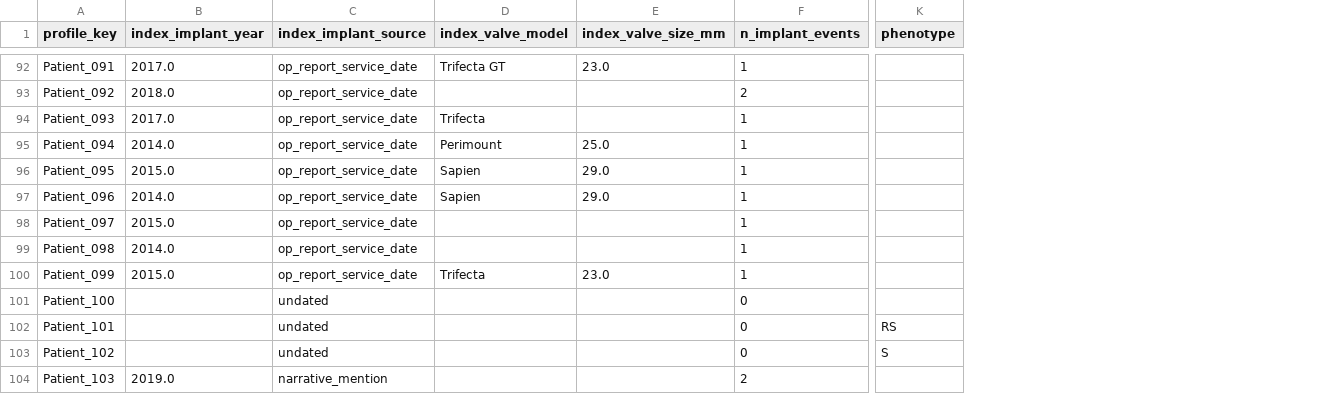
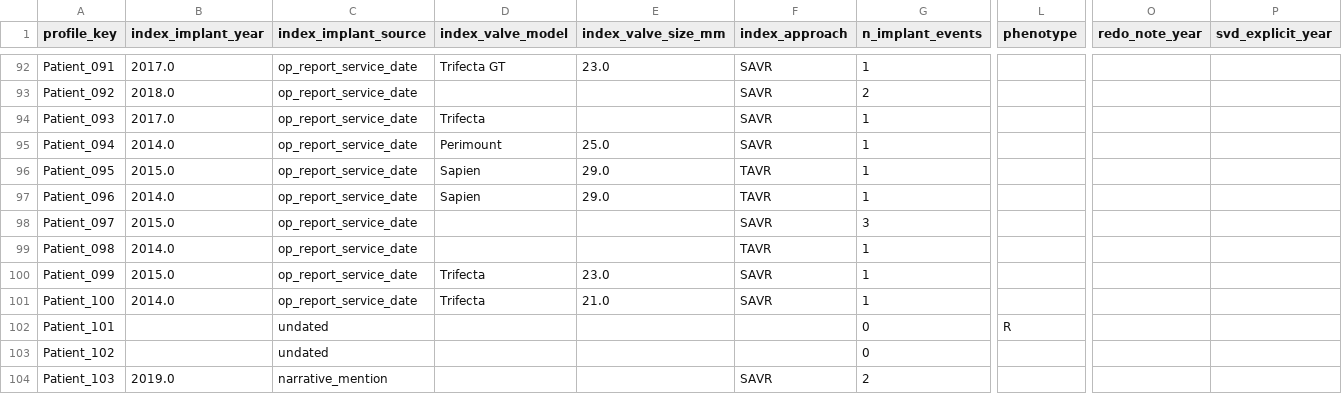
Before and after one commit to angelikisa/dyania, a CSV file: labels.csv, drawn as a sheet; only a part is shown, gaps mark what is left out; addresses are those after the commit; the diff covers the shown part only; the diff names each change by its address in the sheet, - before the commit and + after, or states it on an @@ line.

```diff
--- a/labels.csv
+++ b/labels.csv
+column F (index_approach), rows 92-104: SAVR | SAVR | SAVR | SAVR | TAVR | TAVR | SAVR | TAVR | SAVR | SAVR |  |  | SAVR
+column O (redo_note_year), empty
+column P (svd_explicit_year), empty
-G98 (n_implant_events): 1
+G98 (n_implant_events): 3
-B101 (index_implant_year): (empty)
+B101 (index_implant_year): 2014.0
-C101 (index_implant_source): undated
+C101 (index_implant_source): op_report_service_date
-D101 (index_valve_model): (empty)
+D101 (index_valve_model): Trifecta
-E101 (index_valve_size_mm): (empty)
+E101 (index_valve_size_mm): 21.0
-G101 (n_implant_events): 0
+G101 (n_implant_events): 1
-L102 (phenotype): RS
+L102 (phenotype): R
-L103 (phenotype): S
+L103 (phenotype): (empty)
```
Also changed, not shown: 94 edited cells elsewhere in this file, notes_audit.csv, 45 other files.
